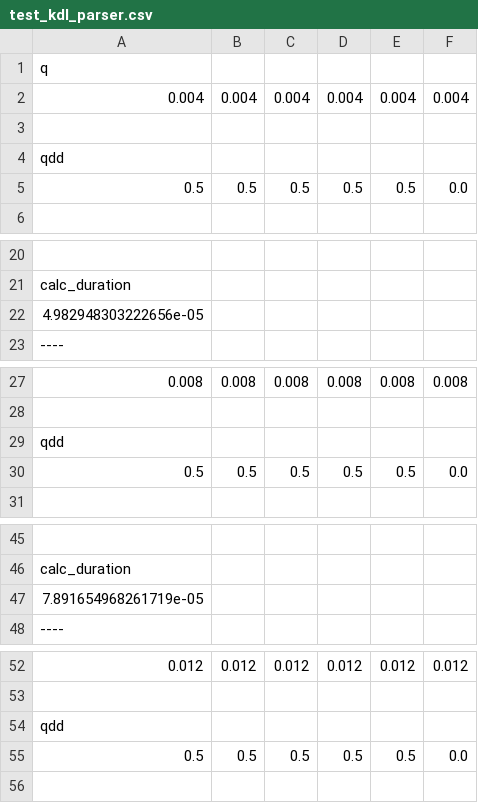
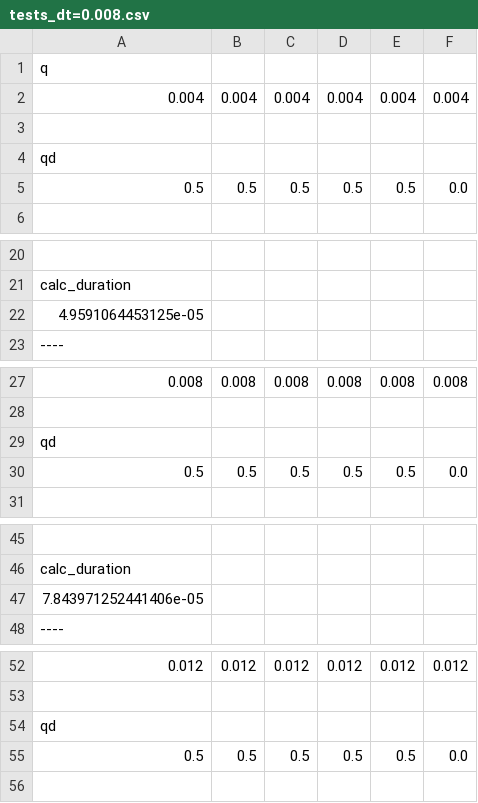
Before and after one commit to danissomo/kdl_tests, a CSV file: tests_dt=0.008.csv (was test_kdl_parser.csv), drawn as a sheet; only a part is shown, gaps mark what is left out; the diff covers the shown part only; the diff names each change by its address in the sheet, - before the commit and + after, or states it on an @@ line.

```diff
--- a/test_kdl_parser.csv
+++ b/tests_dt=0.008.csv
-A4: qdd
+A4: qd
-A22: 4.982948303222656e-05
+A22: 4.9591064453125e-05
-A29: qdd
+A29: qd
-A47: 7.891654968261719e-05
+A47: 7.843971252441406e-05
-A54: qdd
+A54: qd
```
Also changed, not shown: 14 edited cells elsewhere in this file, 1 other file.
